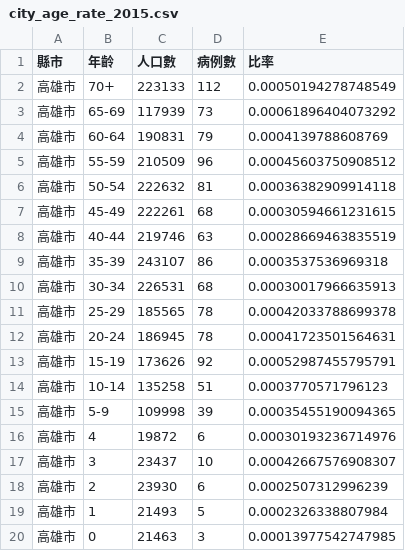
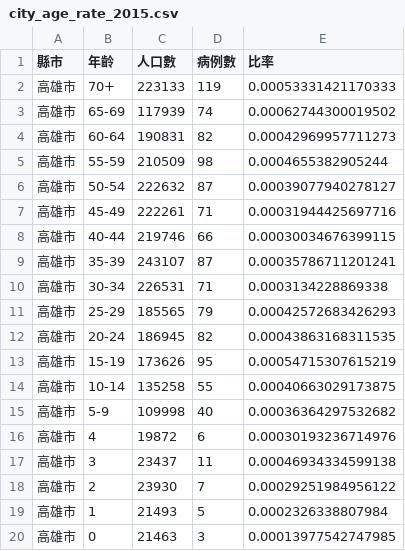
Before and after one commit to kiang/TainanDengueMap, a CSV file: cdc/city_age_rate_2015.csv, drawn as a sheet; only a part is shown; the diff covers the shown part only.

```diff
--- a/cdc/city_age_rate_2015.csv
+++ b/cdc/city_age_rate_2015.csv
@@ -1,19 +1,19 @@
 縣市,年齡,人口數,病例數,比率
-高雄市,70+,223133,112,0.00050194278748549
-高雄市,65-69,117939,73,0.00061896404073292
-高雄市,60-64,190831,79,0.0004139788608769
-高雄市,55-59,210509,96,0.00045603750908512
-高雄市,50-54,222632,81,0.00036382909914118
-高雄市,45-49,222261,68,0.00030594661231615
-高雄市,40-44,219746,63,0.00028669463835519
-高雄市,35-39,243107,86,0.0003537536969318
-高雄市,30-34,226531,68,0.00030017966635913
-高雄市,25-29,185565,78,0.00042033788699378
-高雄市,20-24,186945,78,0.00041723501564631
-高雄市,15-19,173626,92,0.00052987455795791
-高雄市,10-14,135258,51,0.0003770571796123
-高雄市,5-9,109998,39,0.00035455190094365
+高雄市,70+,223133,119,0.00053331421170333
+高雄市,65-69,117939,74,0.00062744300019502
+高雄市,60-64,190831,82,0.00042969957711273
+高雄市,55-59,210509,98,0.0004655382905244
+高雄市,50-54,222632,87,0.00039077940278127
+高雄市,45-49,222261,71,0.00031944425697716
+高雄市,40-44,219746,66,0.00030034676399115
+高雄市,35-39,243107,87,0.00035786711201241
+高雄市,30-34,226531,71,0.0003134228869338
+高雄市,25-29,185565,79,0.00042572683426293
+高雄市,20-24,186945,82,0.00043863168311535
+高雄市,15-19,173626,95,0.00054715307615219
+高雄市,10-14,135258,55,0.00040663029173875
+高雄市,5-9,109998,40,0.00036364297532682
 高雄市,4,19872,6,0.00030193236714976
-高雄市,3,23437,10,0.00042667576908307
-高雄市,2,23930,6,0.0002507312996239
+高雄市,3,23437,11,0.00046934334599138
+高雄市,2,23930,7,0.00029251984956122
 高雄市,1,21493,5,0.0002326338807984
```
Also changed, not shown: 1 added row and 54 edited cells elsewhere in this file, cdc/age_sum.csv, cdc/cunli_rate.csv, 3 other files.
